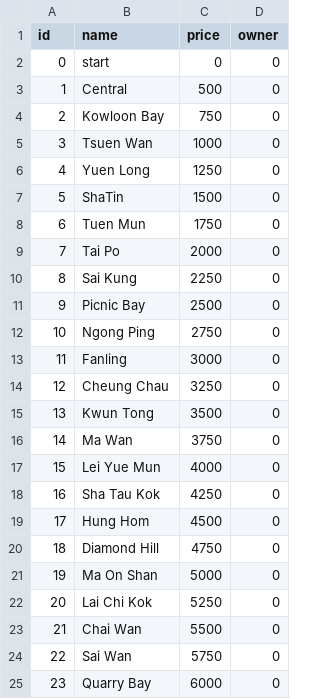
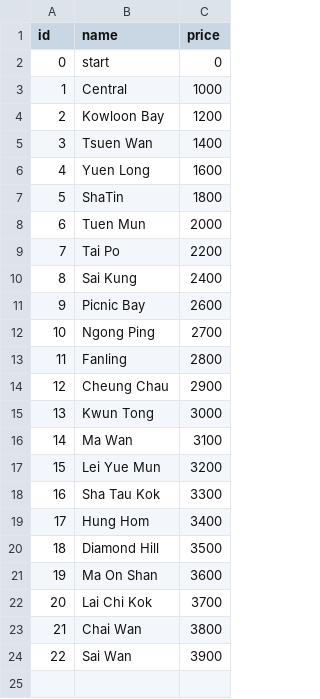
Before and after one commit to KennyxMiku/com3101project, a CSV file: src/com3101project/slot.csv, drawn as a sheet; the diff names each change by its address in the sheet, - before the commit and + after, or states it on an @@ line.

```diff
--- a/src/com3101project/slot.csv
+++ b/src/com3101project/slot.csv
-column D (owner), rows 2-24: all 0
-C3 (price): 500
+C3 (price): 1000
-C4 (price): 750
+C4 (price): 1200
-C5 (price): 1000
+C5 (price): 1400
-C6 (price): 1250
+C6 (price): 1600
-C7 (price): 1500
+C7 (price): 1800
-C8 (price): 1750
+C8 (price): 2000
-C9 (price): 2000
+C9 (price): 2200
-C10 (price): 2250
+C10 (price): 2400
-C11 (price): 2500
+C11 (price): 2600
-C12 (price): 2750
+C12 (price): 2700
-C13 (price): 3000
+C13 (price): 2800
-C14 (price): 3250
+C14 (price): 2900
-C15 (price): 3500
+C15 (price): 3000
-C16 (price): 3750
+C16 (price): 3100
-C17 (price): 4000
+C17 (price): 3200
-C18 (price): 4250
+C18 (price): 3300
-C19 (price): 4500
+C19 (price): 3400
-C20 (price): 4750
+C20 (price): 3500
-C21 (price): 5000
+C21 (price): 3600
-C22 (price): 5250
+C22 (price): 3700
-C23 (price): 5500
+C23 (price): 3800
-C24 (price): 5750
+C24 (price): 3900
-row 25: 23 | Quarry Bay | 6000 | 0
```
Also changed, not shown: 4 other files.
